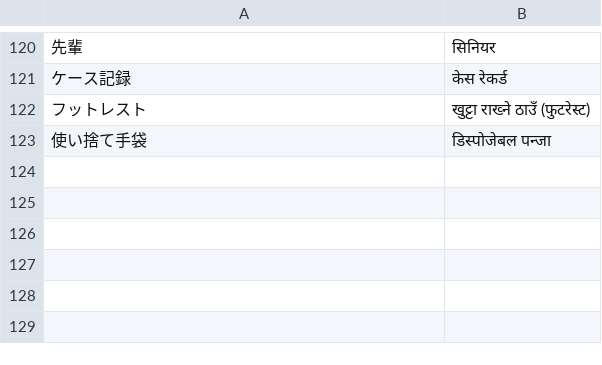
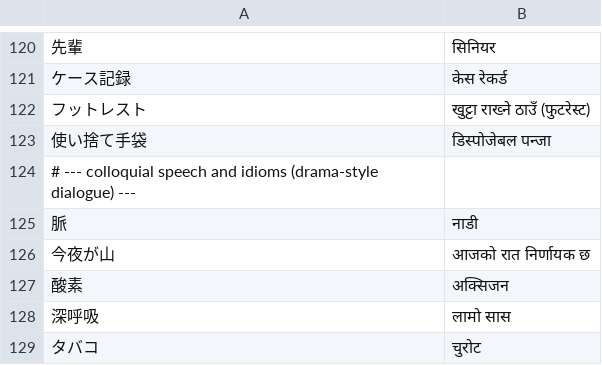
Before and after one commit to ichirocc/MagiTranslator, a TSV file: app/src/main/assets/jane/terms_builtin_ja_ne.tsv, drawn as a sheet; only a part is shown, gaps mark what is left out; the diff names each change by its address in the sheet, - before the commit and + after, or states it on an @@ line.

```diff
--- a/app/src/main/assets/jane/terms_builtin_ja_ne.tsv
+++ b/app/src/main/assets/jane/terms_builtin_ja_ne.tsv
+row 124: # --- colloquial speech and idioms (drama-style dialogue) ---
+row 125: 脈 | नाडी
+row 126: 今夜が山 | आजको रात निर्णायक छ
+row 127: 酸素 | अक्सिजन
+row 128: 深呼吸 | लामो सास
+row 129: タバコ | चुरोट
```
Also changed, not shown: app/src/main/assets/jane/terms_builtin_ne_ja.tsv, 4 other files.
